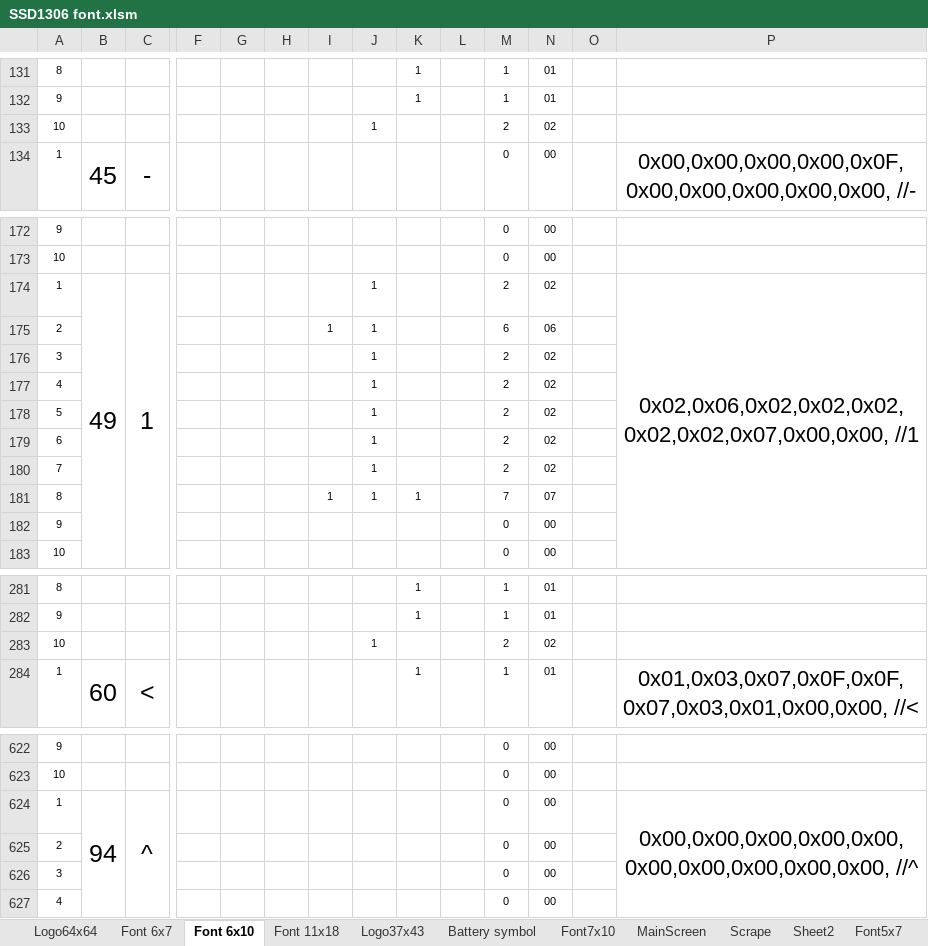
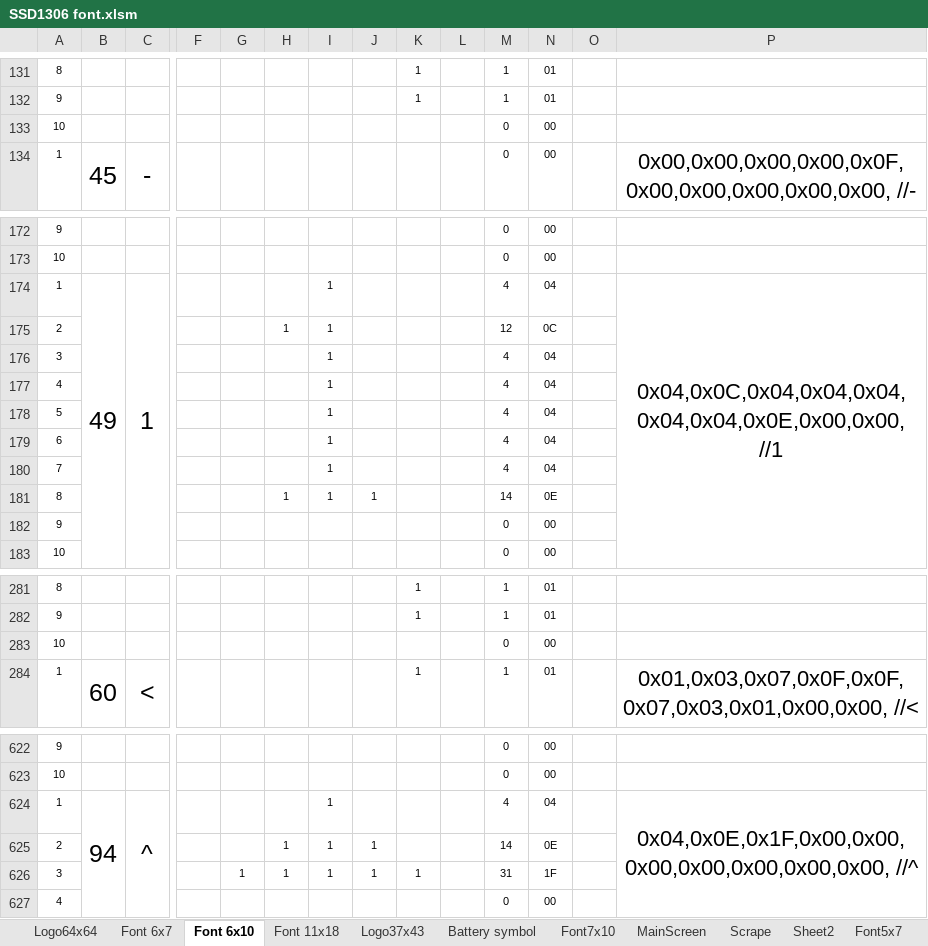
Before and after one commit to reneweimar/Tip-profiler-V2, an Excel workbook: SSD1306 font.xlsm, sheet Font 6x10, drawn as a sheet; only a part is shown, gaps mark what is left out; values as stored, in another font and other column widths than the file's, no borders; conditional formats not drawn; removed rows and columns are numbered as before the commit, all else as after; rows hold the shown columns only; the diff covers the shown part only; the diff names each change by its address in the sheet, - before the commit and + after, or states it on an @@ line.

Commit message:
Font files
Changed and deleted font files

```diff
--- a/SSD1306 font.xlsm (sheet Font 6x10)
+++ b/SSD1306 font.xlsm (sheet Font 6x10)
-row 133: 10 |  |  |  |  |  |  | 1 |  |  | 2 | 02
+row 133: 10 |  |  |  |  |  |  |  |  |  | 0 | 00
-I174: (empty)
+I174: 1
-J174:J175: 1
+J174:J175: (empty)
-M174: 2
+M174: 4
-N174: 02
+N174: 04
-P174: 0x02,0x06,0x02,0x02,0x02,0x02,0x02,0x07,0x00,0x00, //1
+P174: 0x04,0x0C,0x04,0x04,0x04,0x04,0x04,0x0E,0x00,0x00, //1
-H175: (empty)
+H175: 1
-M175: 6
+M175: 12
-N175: 06
+N175: 0C
-row 176: 3 |  |  |  |  |  |  | 1 |  |  | 2 | 02
-row 177: 4 |  |  |  |  |  |  | 1 |  |  | 2 | 02
-row 178: 5 |  |  |  |  |  |  | 1 |  |  | 2 | 02
-row 179: 6 |  |  |  |  |  |  | 1 |  |  | 2 | 02
-row 180: 7 |  |  |  |  |  |  | 1 |  |  | 2 | 02
-row 181: 8 |  |  |  |  |  | 1 | 1 | 1 |  | 7 | 07
+row 176: 3 |  |  |  |  |  | 1 |  |  |  | 4 | 04
+row 177: 4 |  |  |  |  |  | 1 |  |  |  | 4 | 04
+row 178: 5 |  |  |  |  |  | 1 |  |  |  | 4 | 04
+row 179: 6 |  |  |  |  |  | 1 |  |  |  | 4 | 04
+row 180: 7 |  |  |  |  |  | 1 |  |  |  | 4 | 04
+row 181: 8 |  |  |  |  | 1 | 1 | 1 |  |  | 14 | 0E
-row 283: 10 |  |  |  |  |  |  | 1 |  |  | 2 | 02
+row 283: 10 |  |  |  |  |  |  |  |  |  | 0 | 00
-I624: (empty)
+I624: 1
-M624: 0
+M624: 4
-N624: 00
+N624: 04
-P624: 0x00,0x00,0x00,0x00,0x00,0x00,0x00,0x00,0x00,0x00, //^
+P624: 0x04,0x0E,0x1F,0x00,0x00,0x00,0x00,0x00,0x00,0x00, //^
-row 625: 2 |  |  |  |  |  |  |  |  |  | 0 | 00
-row 626: 3 |  |  |  |  |  |  |  |  |  | 0 | 00
+row 625: 2 |  |  |  |  | 1 | 1 | 1 |  |  | 14 | 0E
+row 626: 3 |  |  |  | 1 | 1 | 1 | 1 | 1 |  | 31 | 1F
```
Also changed, not shown: 18 edited cells elsewhere in this sheet, charts or pictures, Parameters&Settings.xlsm, 4 other files.
